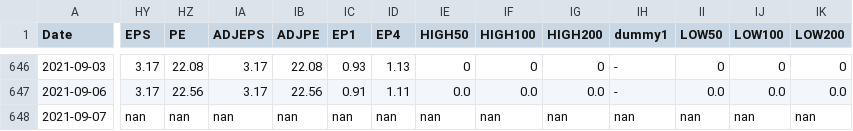
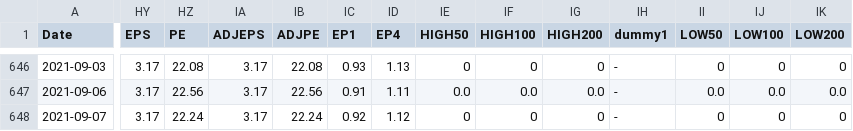
Before and after one commit to hwase0ng/life, a CSV file: TRIMODE.csv, drawn as a sheet; only a part is shown, gaps mark what is left out; the diff names each change by its address in the sheet, - before the commit and + after, or states it on an @@ line.

```diff
--- a/TRIMODE.csv
+++ b/TRIMODE.csv
-HY648 (EPS): nan
+HY648 (EPS): 3.17
-HZ648 (PE): nan
+HZ648 (PE): 22.24
-IA648 (ADJEPS): nan
+IA648 (ADJEPS): 3.17
-IB648 (ADJPE): nan
+IB648 (ADJPE): 22.24
-IC648 (EP1): nan
+IC648 (EP1): 0.92
-ID648 (EP4): nan
+ID648 (EP4): 1.12
-IE648 (HIGH50): nan
+IE648 (HIGH50): 0
-IF648 (HIGH100): nan
+IF648 (HIGH100): 0
-IG648 (HIGH200): nan
+IG648 (HIGH200): 0
-IH648 (dummy1): nan
+IH648 (dummy1): -
-II648 (LOW50): nan
+II648 (LOW50): 0
-IJ648 (LOW100): nan
+IJ648 (LOW100): 0
-IK648 (LOW200): nan
+IK648 (LOW200): 0
```
Also changed, not shown: UWC.csv, Y&G.csv, 30 other files.
